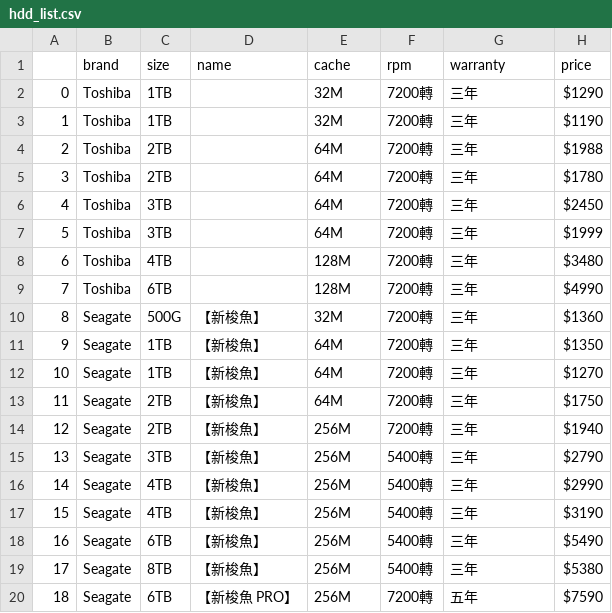
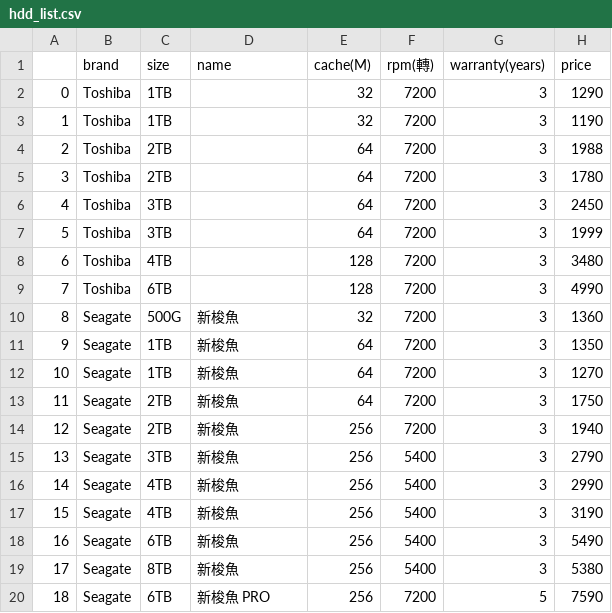
Before and after one commit to D0683406/DeepBowl, a CSV file: DATA/hdd_list.csv, drawn as a sheet; only a part is shown; the diff covers the shown part only.

```diff
--- a/DATA/hdd_list.csv
+++ b/DATA/hdd_list.csv
@@ -1,20 +1,20 @@
-,brand,size,name,cache,rpm,warranty,price
-0,Toshiba,1TB,,32M,7200轉,三年,$1290
-1,Toshiba,1TB,,32M,7200轉,三年,$1190
-2,Toshiba,2TB,,64M,7200轉,三年,$1988
-3,Toshiba,2TB,,64M,7200轉,三年,$1780
-4,Toshiba,3TB,,64M,7200轉,三年,$2450
-5,Toshiba,3TB,,64M,7200轉,三年,$1999
-6,Toshiba,4TB,,128M,7200轉,三年,$3480
-7,Toshiba,6TB,,128M,7200轉,三年,$4990
-8,Seagate,500G,【新梭魚】,32M,7200轉,三年,$1360
-9,Seagate,1TB,【新梭魚】,64M,7200轉,三年,$1350
-10,Seagate,1TB,【新梭魚】,64M,7200轉,三年,$1270
-11,Seagate,2TB,【新梭魚】,64M,7200轉,三年,$1750
-12,Seagate,2TB,【新梭魚】,256M,7200轉,三年,$1940
-13,Seagate,3TB,【新梭魚】,256M,5400轉,三年,$2790
-14,Seagate,4TB,【新梭魚】,256M,5400轉,三年,$2990
-15,Seagate,4TB,【新梭魚】,256M,5400轉,三年,$3190
-16,Seagate,6TB,【新梭魚】,256M,5400轉,三年,$5490
-17,Seagate,8TB,【新梭魚】,256M,5400轉,三年,$5380
-18,Seagate,6TB,【新梭魚 PRO】,256M,7200轉,五年,$7590
+,brand,size,name,cache(M),rpm(轉),warranty(years),price
+0,Toshiba,1TB,,32,7200,3,1290
+1,Toshiba,1TB,,32,7200,3,1190
+2,Toshiba,2TB,,64,7200,3,1988
+3,Toshiba,2TB,,64,7200,3,1780
+4,Toshiba,3TB,,64,7200,3,2450
+5,Toshiba,3TB,,64,7200,3,1999
+6,Toshiba,4TB,,128,7200,3,3480
+7,Toshiba,6TB,,128,7200,3,4990
+8,Seagate,500G,新梭魚,32,7200,3,1360
+9,Seagate,1TB,新梭魚,64,7200,3,1350
+10,Seagate,1TB,新梭魚,64,7200,3,1270
+11,Seagate,2TB,新梭魚,64,7200,3,1750
+12,Seagate,2TB,新梭魚,256,7200,3,1940
+13,Seagate,3TB,新梭魚,256,5400,3,2790
+14,Seagate,4TB,新梭魚,256,5400,3,2990
+15,Seagate,4TB,新梭魚,256,5400,3,3190
+16,Seagate,6TB,新梭魚,256,5400,3,5490
+17,Seagate,8TB,新梭魚,256,5400,3,5380
+18,Seagate,6TB,新梭魚 PRO,256,7200,5,7590
```
Also changed, not shown: 95 edited cells elsewhere in this file, DATA/cpu_list.csv, DATA/mb_list.csv, 6 other files.
